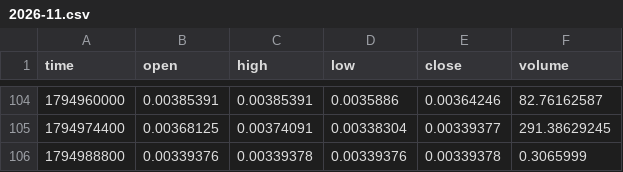
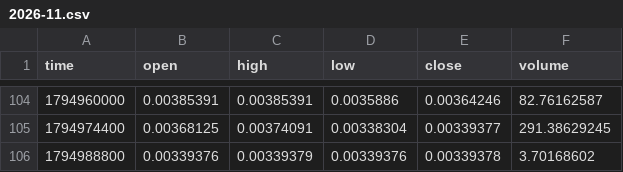
Before and after one commit to MarcanoFilms/xbt-market-data, a CSV file: data/neoxa/BTCB2_BTC/4h/2026-11.csv, drawn as a sheet; only a part is shown, gaps mark what is left out.

```diff
--- a/data/neoxa/BTCB2_BTC/4h/2026-11.csv
+++ b/data/neoxa/BTCB2_BTC/4h/2026-11.csv
@@ -105,2 +105,2 @@ time,open,high,low,close,volume
 1794974400,0.00368125,0.00374091,0.00338304,0.00339377,291.38629245
-1794988800,0.00339376,0.00339378,0.00339376,0.00339378,0.3065999
+1794988800,0.00339376,0.00339379,0.00339376,0.00339378,3.70168602
```
Also changed, not shown: data/neoxa/BTCB2_BTC/15m/2026-11.csv, data/neoxa/BTCB2_BTC/5m/2026-11.csv, 10 other files.
